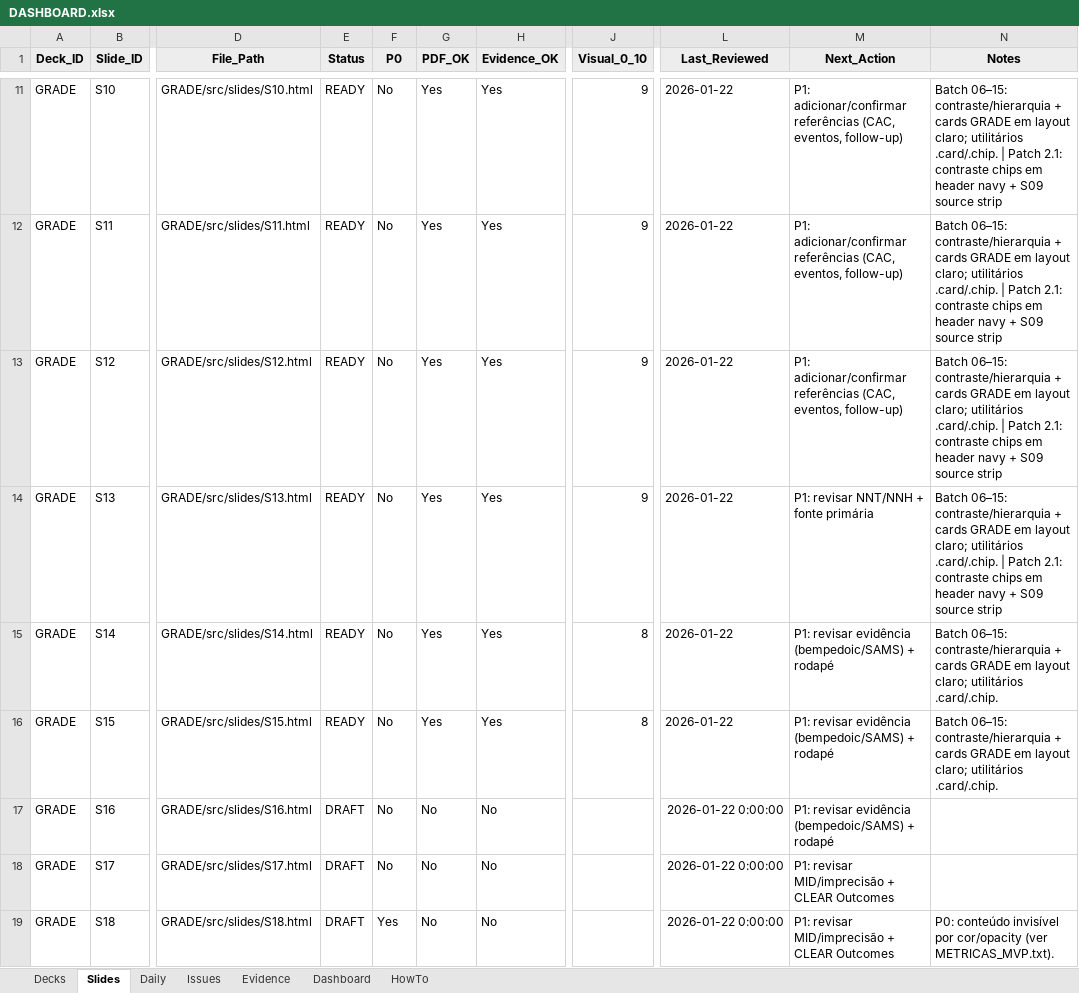
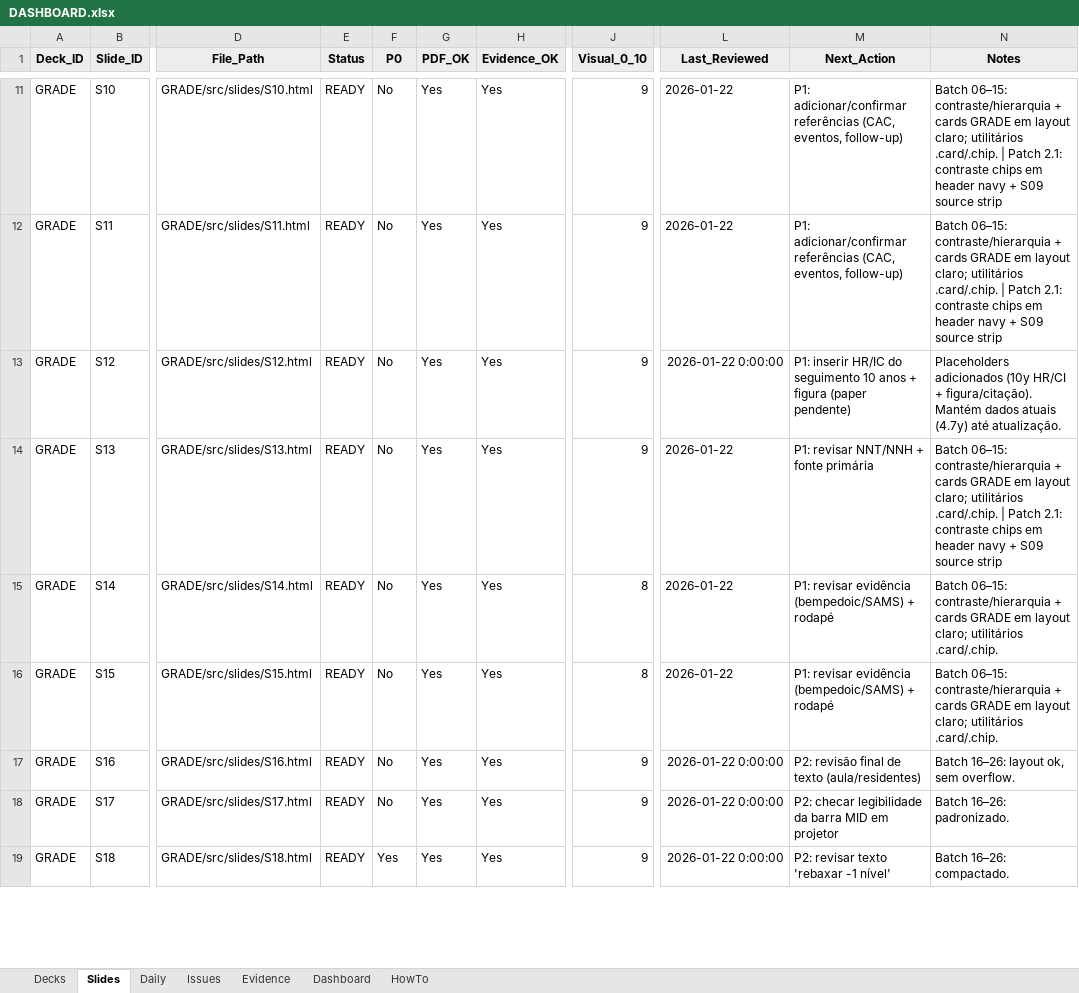
Before and after one commit to lucasmiachon-blip/aulas_core, an Excel workbook: DASHBOARD.xlsx, sheet Slides, drawn as a sheet; only a part is shown, gaps mark what is left out; values as stored, in another font and other column widths than the file's, no borders; conditional formats not drawn; the diff covers the shown part only; the diff names each change by its address in the sheet, - before the commit and + after, or states it on an @@ line.

```diff
--- a/DASHBOARD.xlsx (sheet Slides)
+++ b/DASHBOARD.xlsx (sheet Slides)
-L13 (Last_Reviewed): 2026-01-22
+L13 (Last_Reviewed): 2026-01-22 0:00:00
-M13 (Next_Action): P1: adicionar/confirmar referências (CAC, eventos, follow-up)
+M13 (Next_Action): P1: inserir HR/IC do seguimento 10 anos + figura (paper pendente)
-N13 (Notes): Batch 06–15: contraste/hierarquia + cards GRADE em layout claro; utilitários .card/.chip. | Patch 2.1: contraste chips em header navy + S09 source strip
+N13 (Notes): Placeholders adicionados (10y HR/CI + figura/citação). Mantém dados atuais (4.7y) até atualização.
-E17:E19 (Status): DRAFT
+E17:E19 (Status): READY
-G17:G19 (PDF_OK): No
+G17:G19 (PDF_OK): Yes
-H17:H19 (Evidence_OK): No
+H17:H19 (Evidence_OK): Yes
-J17:J19 (Visual_0_10): (empty)
+J17:J19 (Visual_0_10): 9
-M17 (Next_Action): P1: revisar evidência (bempedoic/SAMS) + rodapé
+M17 (Next_Action): P2: revisão final de texto (aula/residentes)
-N17 (Notes): (empty)
+N17 (Notes): Batch 16–26: layout ok, sem overflow.
-M18 (Next_Action): P1: revisar MID/imprecisão + CLEAR Outcomes
+M18 (Next_Action): P2: checar legibilidade da barra MID em projetor
-N18 (Notes): (empty)
+N18 (Notes): Batch 16–26: padronizado.
-M19 (Next_Action): P1: revisar MID/imprecisão + CLEAR Outcomes
+M19 (Next_Action): P2: revisar texto 'rebaxar -1 nível'
-N19 (Notes): P0: conteúdo invisível por cor/opacity (ver METRICAS_MVP.txt).
+N19 (Notes): Batch 16–26: compactado.
```
Also changed, not shown: 42 edited cells elsewhere in this sheet, 11 other files.
